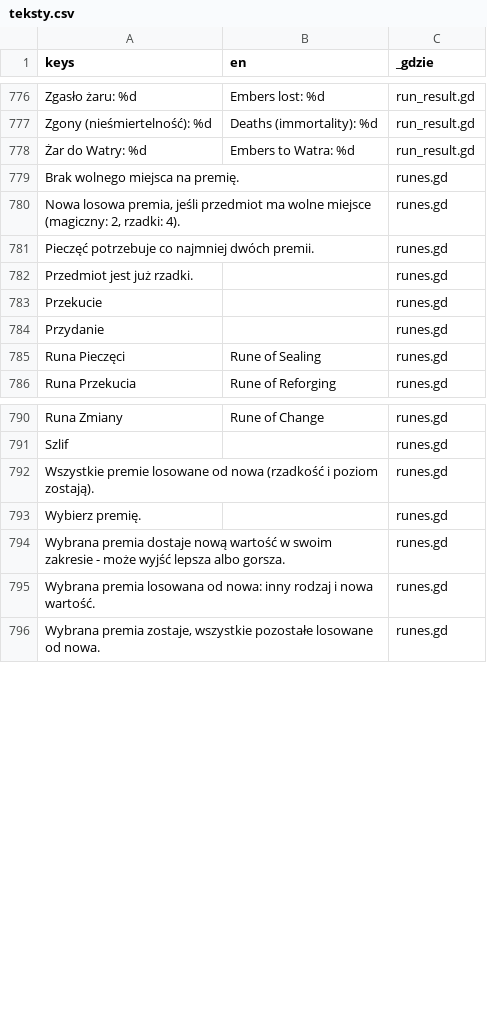
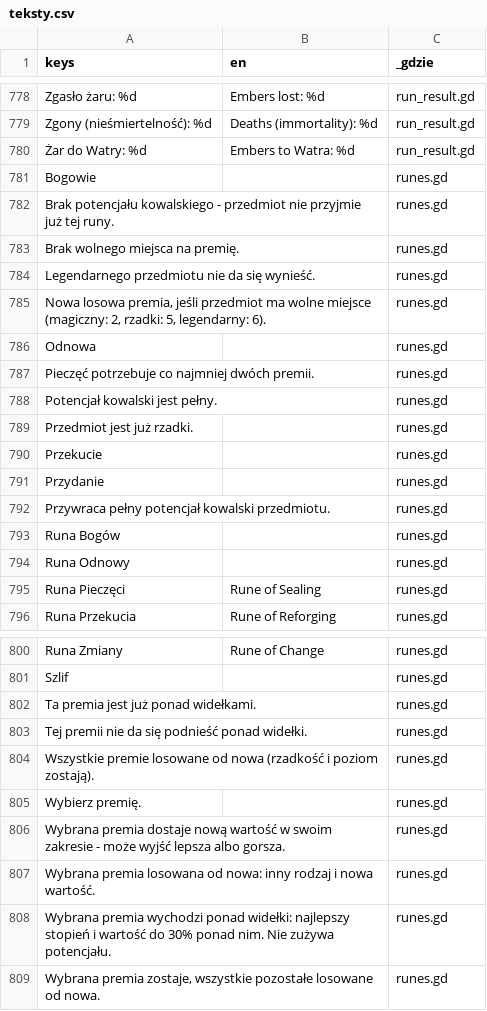
Before and after one commit to slota145/Watra-Mobile, a CSV file: translations/teksty.csv, drawn as a sheet; only a part is shown, gaps mark what is left out; addresses are those after the commit; the diff covers the shown part only; the diff names each change by its address in the sheet, - before the commit and + after, or states it on an @@ line.

```diff
--- a/translations/teksty.csv
+++ b/translations/teksty.csv
+row 781: Bogowie |  | runes.gd
+row 782: Brak potencjału kowalskiego - przedmiot nie przyjmie już tej runy. |  | runes.gd
+row 784: Legendarnego przedmiotu nie da się wynieść. |  | runes.gd
-A785 (keys): …2, rzadki: 4).
+A785 (keys): …2, rzadki: 5, legendarny: 6).
+row 786: Odnowa |  | runes.gd
+row 788: Potencjał kowalski jest pełny. |  | runes.gd
+row 792: Przywraca pełny potencjał kowalski przedmiotu. |  | runes.gd
+row 793: Runa Bogów |  | runes.gd
+row 794: Runa Odnowy |  | runes.gd
+row 802: Ta premia jest już ponad widełkami. |  | runes.gd
+row 803: Tej premii nie da się podnieść ponad widełki. |  | runes.gd
+row 808: Wybrana premia wychodzi ponad widełki: najlepszy stopień i wartość do 30% ponad nim. Nie zużywa potencjału. |  | runes.gd
```
Also changed, not shown: 2 added rows elsewhere in this file, 23 other files.
